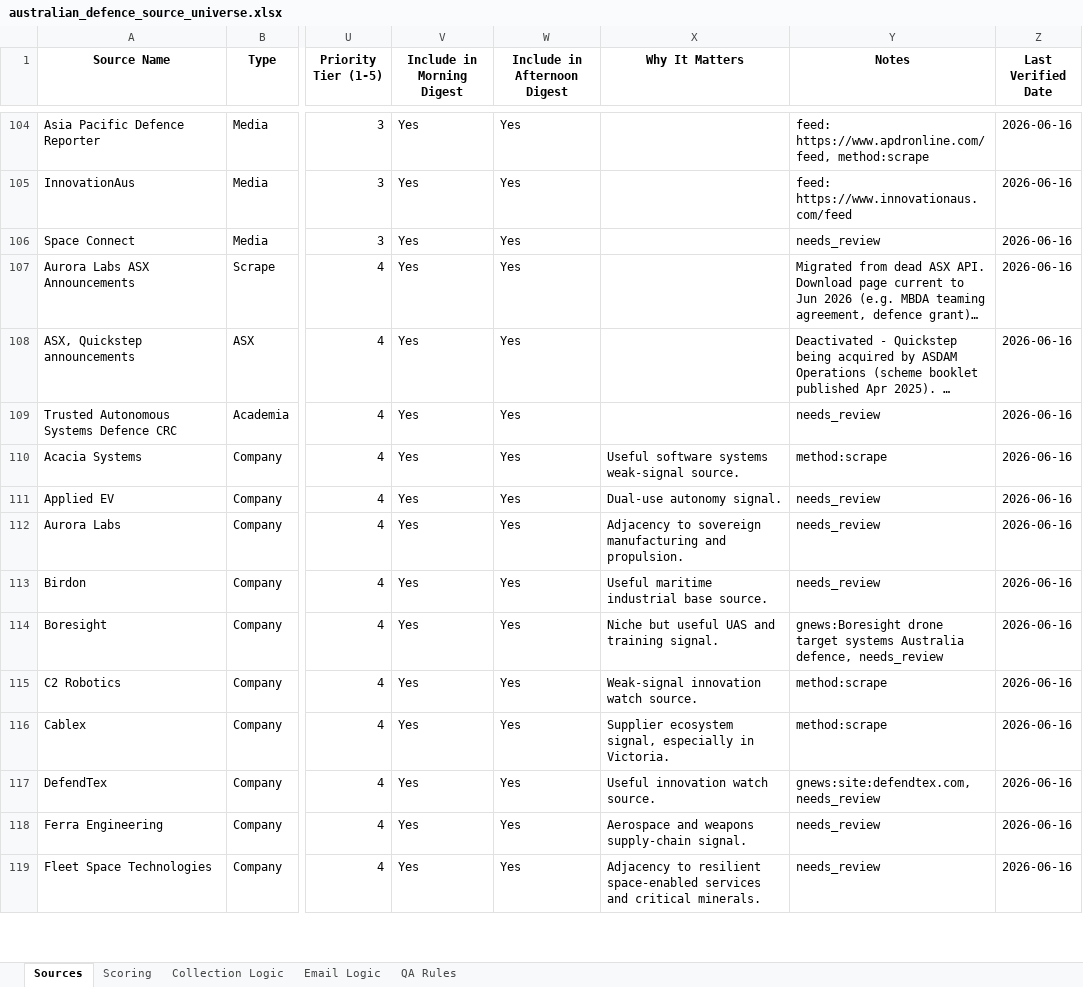
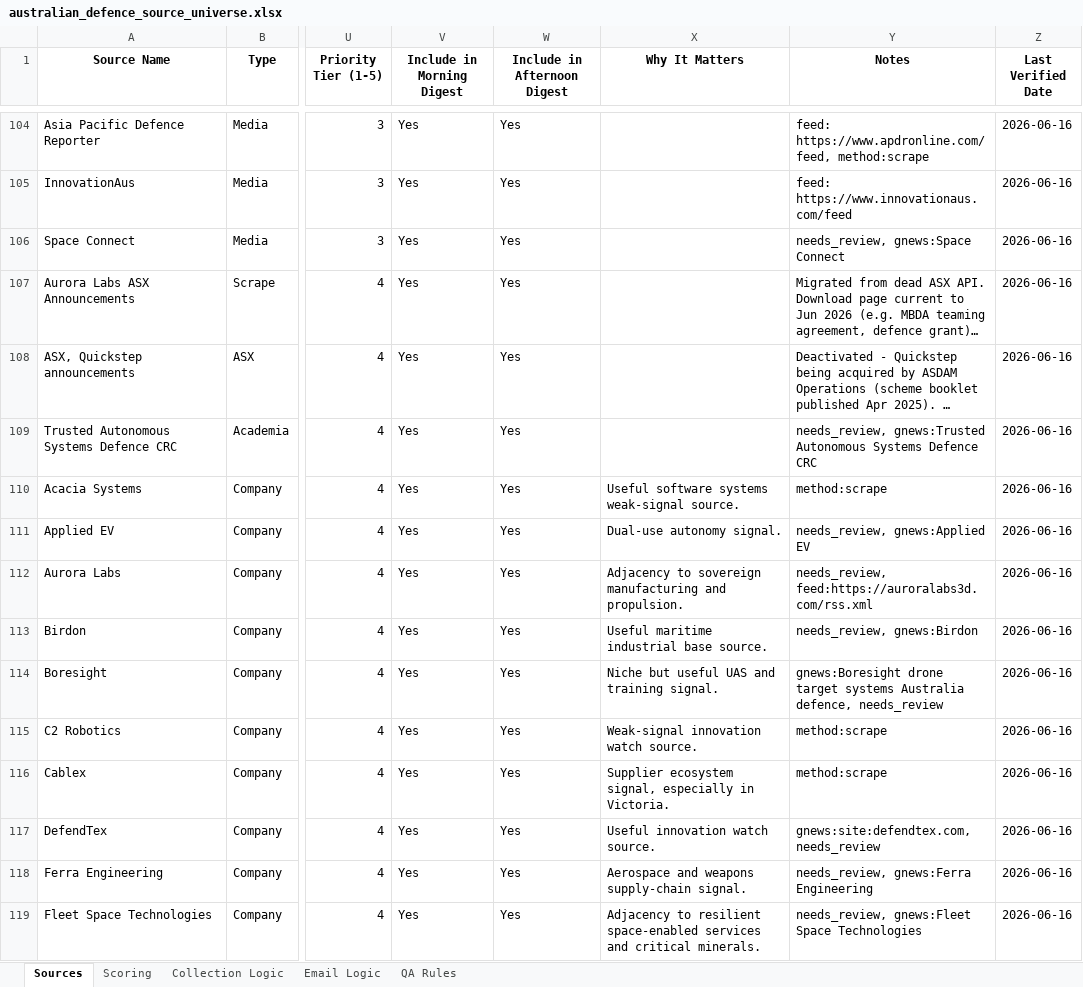
Before and after one commit to vaston-viji/Kestrel, an Excel workbook: data/australian_defence_source_universe.xlsx, sheet Sources, drawn as a sheet; only a part is shown, gaps mark what is left out; long unchanged cells end in …; values as stored, in another font and other column widths than the file's, no borders; the diff covers the shown part only; the diff names each change by its address in the sheet, - before the commit and + after, or states it on an @@ line.

```diff
--- a/data/australian_defence_source_universe.xlsx (sheet Sources)
+++ b/data/australian_defence_source_universe.xlsx (sheet Sources)
-Y106 (Notes): needs_review
+Y106 (Notes): needs_review, gnews:Space Connect
-Y109 (Notes): needs_review
+Y109 (Notes): needs_review, gnews:Trusted Autonomous Systems Defence CRC
-Y111 (Notes): needs_review
+Y111 (Notes): needs_review, gnews:Applied EV
-Y112 (Notes): needs_review
+Y112 (Notes): needs_review, feed:https://auroralabs3d.com/rss.xml
-Y113 (Notes): needs_review
+Y113 (Notes): needs_review, gnews:Birdon
-Y118 (Notes): needs_review
+Y118 (Notes): needs_review, gnews:Ferra Engineering
-Y119 (Notes): needs_review
+Y119 (Notes): needs_review, gnews:Fleet Space Technologies
```
Also changed, not shown: 48 edited cells elsewhere in this sheet, 1 other file.
